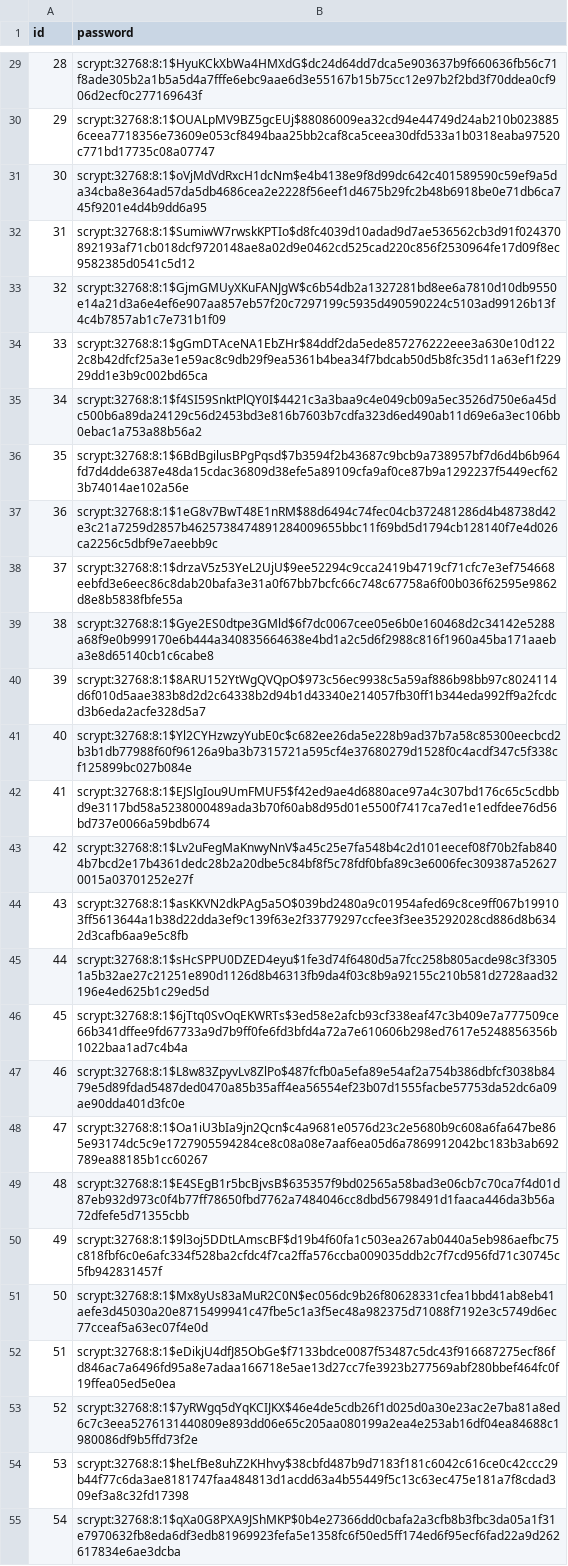
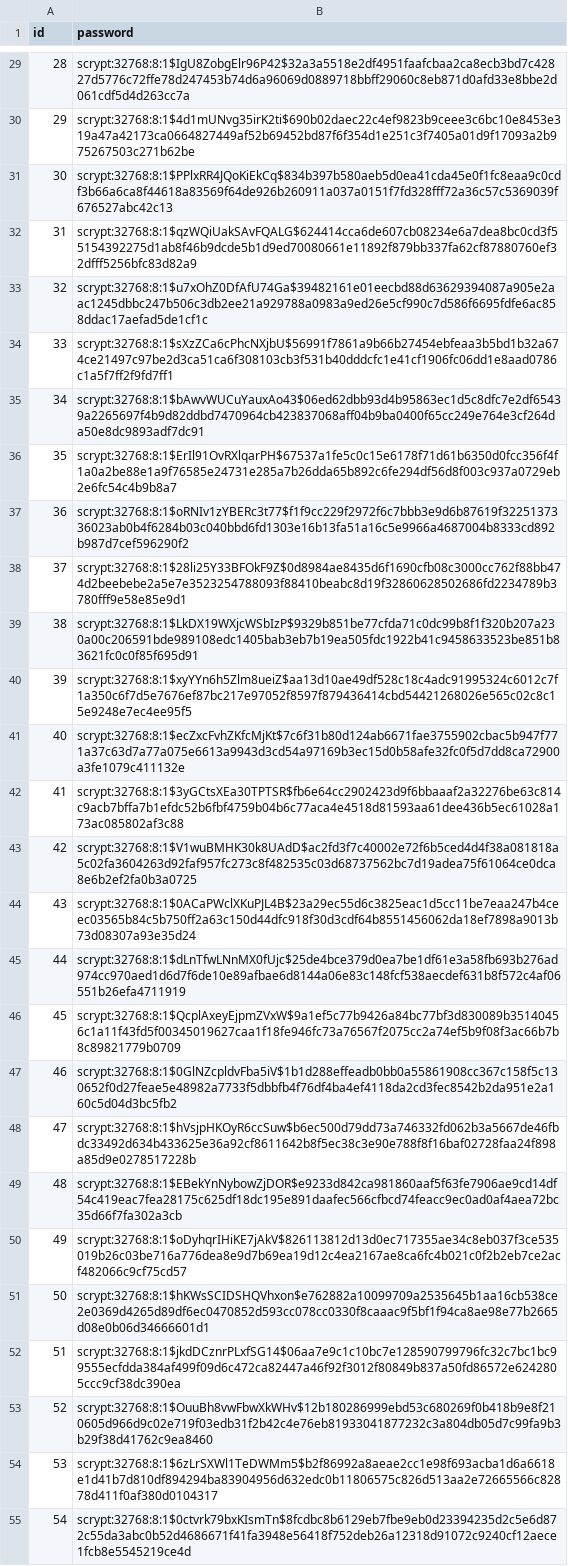
Before and after one commit to dishasingh-21/Blog-Application, a CSV file: data/table_pass.csv, drawn as a sheet; only a part is shown, gaps mark what is left out; the diff covers the shown part only; the diff names each change by its address in the sheet, - before the commit and + after, or states it on an @@ line.

```diff
--- a/data/table_pass.csv
+++ b/data/table_pass.csv
-B29 (password): scrypt:32768:8:1$HyuKCkXbWa4HMXdG$dc24d64dd7dca5e903637b9f660636fb56c71f8ade305b2a1b5a5d4a7fffe6ebc9aae6d3e55167b15b75cc12e97b2f2bd3f70ddea0cf906d2ecf0c277169643f
+B29 (password): scrypt:32768:8:1$IgU8ZobgElr96P42$32a3a5518e2df4951faafcbaa2ca8ecb3bd7c42827d5776c72ffe78d247453b74d6a96069d0889718bbff29060c8eb871d0afd33e8bbe2d061cdf5d4d263cc7a
-B30 (password): scrypt:32768:8:1$OUALpMV9BZ5gcEUj$88086009ea32cd94e44749d24ab210b0238856ceea7718356e73609e053cf8494baa25bb2caf8ca5ceea30dfd533a1b0318eaba97520c771bd17735c08a07747
+B30 (password): scrypt:32768:8:1$4d1mUNvg35irK2ti$690b02daec22c4ef9823b9ceee3c6bc10e8453e319a47a42173ca0664827449af52b69452bd87f6f354d1e251c3f7405a01d9f17093a2b975267503c271b62be
-B31 (password): scrypt:32768:8:1$oVjMdVdRxcH1dcNm$e4b4138e9f8d99dc642c401589590c59ef9a5da34cba8e364ad57da5db4686cea2e2228f56eef1d4675b29fc2b48b6918be0e71db6ca745f9201e4d4b9dd6a95
+B31 (password): scrypt:32768:8:1$PPlxRR4JQoKiEkCq$834b397b580aeb5d0ea41cda45e0f1fc8eaa9c0cdf3b66a6ca8f44618a83569f64de926b260911a037a0151f7fd328fff72a36c57c5369039f676527abc42c13
-B32 (password): scrypt:32768:8:1$SumiwW7rwskKPTIo$d8fc4039d10adad9d7ae536562cb3d91f024370892193af71cb018dcf9720148ae8a02d9e0462cd525cad220c856f2530964fe17d09f8ec9582385d0541c5d12
+B32 (password): scrypt:32768:8:1$qzWQiUakSAvFQALG$624414cca6de607cb08234e6a7dea8bc0cd3f55154392275d1ab8f46b9dcde5b1d9ed70080661e11892f879bb337fa62cf87880760ef32dfff5256bfc83d82a9
-B33 (password): scrypt:32768:8:1$GjmGMUyXKuFANJgW$c6b54db2a1327281bd8ee6a7810d10db9550e14a21d3a6e4ef6e907aa857eb57f20c7297199c5935d490590224c5103ad99126b13f4c4b7857ab1c7e731b1f09
+B33 (password): scrypt:32768:8:1$u7xOhZ0DfAfU74Ga$39482161e01eecbd88d63629394087a905e2aac1245dbbc247b506c3db2ee21a929788a0983a9ed26e5cf990c7d586f6695fdfe6ac858ddac17aefad5de1cf1c
-B34 (password): scrypt:32768:8:1$gGmDTAceNA1EbZHr$84ddf2da5ede857276222eee3a630e10d1222c8b42dfcf25a3e1e59ac8c9db29f9ea5361b4bea34f7bdcab50d5b8fc35d11a63ef1f22929dd1e3b9c002bd65ca
+B34 (password): scrypt:32768:8:1$sXzZCa6cPhcNXjbU$56991f7861a9b66b27454ebfeaa3b5bd1b32a674ce21497c97be2d3ca51ca6f308103cb3f531b40dddcfc1e41cf1906fc06dd1e8aad0786c1a5f7ff2f9fd7ff1
-B35 (password): scrypt:32768:8:1$f4SI59SnktPlQY0I$4421c3a3baa9c4e049cb09a5ec3526d750e6a45dc500b6a89da24129c56d2453bd3e816b7603b7cdfa323d6ed490ab11d69e6a3ec106bb0ebac1a753a88b56a2
+B35 (password): scrypt:32768:8:1$bAwvWUCuYauxAo43$06ed62dbb93d4b95863ec1d5c8dfc7e2df65439a2265697f4b9d82ddbd7470964cb423837068aff04b9ba0400f65cc249e764e3cf264da50e8dc9893adf7dc91
-B36 (password): scrypt:32768:8:1$6BdBgilusBPgPqsd$7b3594f2b43687c9bcb9a738957bf7d6d4b6b964fd7d4dde6387e48da15cdac36809d38efe5a89109cfa9af0ce87b9a1292237f5449ecf623b74014ae102a56e
+B36 (password): scrypt:32768:8:1$ErIl91OvRXlqarPH$67537a1fe5c0c15e6178f71d61b6350d0fcc356f4f1a0a2be88e1a9f76585e24731e285a7b26dda65b892c6fe294df56d8f003c937a0729eb2e6fc54c4b9b8a7
-B37 (password): scrypt:32768:8:1$1eG8v7BwT48E1nRM$88d6494c74fec04cb372481286d4b48738d42e3c21a7259d2857b4625738474891284009655bbc11f69bd5d1794cb128140f7e4d026ca2256c5dbf9e7aeebb9c
+B37 (password): scrypt:32768:8:1$oRNIv1zYBERc3t77$f1f9cc229f2972f6c7bbb3e9d6b87619f3225137336023ab0b4f6284b03c040bbd6fd1303e16b13fa51a16c5e9966a4687004b8333cd892b987d7cef596290f2
-B38 (password): scrypt:32768:8:1$drzaV5z53YeL2UjU$9ee52294c9cca2419b4719cf71cfc7e3ef754668eebfd3e6eec86c8dab20bafa3e31a0f67bb7bcfc66c748c67758a6f00b036f62595e9862d8e8b5838fbfe55a
+B38 (password): scrypt:32768:8:1$28li25Y33BFOkF9Z$0d8984ae8435d6f1690cfb08c3000cc762f88bb474d2beebebe2a5e7e3523254788093f88410beabc8d19f32860628502686fd2234789b3780fff9e58e85e9d1
-B39 (password): scrypt:32768:8:1$Gye2ES0dtpe3GMld$6f7dc0067cee05e6b0e160468d2c34142e5288a68f9e0b999170e6b444a340835664638e4bd1a2c5d6f2988c816f1960a45ba171aaeba3e8d65140cb1c6cabe8
+B39 (password): scrypt:32768:8:1$LkDX19WXjcWSbIzP$9329b851be77cfda71c0dc99b8f1f320b207a230a00c206591bde989108edc1405bab3eb7b19ea505fdc1922b41c9458633523be851b83621fc0c0f85f695d91
-B40 (password): scrypt:32768:8:1$8ARU152YtWgQVQpO$973c56ec9938c5a59af886b98bb97c8024114d6f010d5aae383b8d2d2c64338b2d94b1d43340e214057fb30ff1b344eda992ff9a2fcdcd3b6eda2acfe328d5a7
+B40 (password): scrypt:32768:8:1$xyYYn6h5Zlm8ueiZ$aa13d10ae49df528c18c4adc91995324c6012c7f1a350c6f7d5e7676ef87bc217e97052f8597f879436414cbd54421268026e565c02c8c15e9248e7ec4ee95f5
-B41 (password): scrypt:32768:8:1$Yl2CYHzwzyYubE0c$c682ee26da5e228b9ad37b7a58c85300eecbcd2b3b1db77988f60f96126a9ba3b7315721a595cf4e37680279d1528f0c4acdf347c5f338cf125899bc027b084e
+B41 (password): scrypt:32768:8:1$ecZxcFvhZKfcMjKt$7c6f31b80d124ab6671fae3755902cbac5b947f771a37c63d7a77a075e6613a9943d3cd54a97169b3ec15d0b58afe32fc0f5d7dd8ca72900a3fe1079c411132e
-B42 (password): scrypt:32768:8:1$EJSlgIou9UmFMUF5$f42ed9ae4d6880ace97a4c307bd176c65c5cdbbd9e3117bd58a5238000489ada3b70f60ab8d95d01e5500f7417ca7ed1e1edfdee76d56bd737e0066a59bdb674
+B42 (password): scrypt:32768:8:1$3yGCtsXEa30TPTSR$fb6e64cc2902423d9f6bbaaaf2a32276be63c814c9acb7bffa7b1efdc52b6fbf4759b04b6c77aca4e4518d81593aa61dee436b5ec61028a173ac085802af3c88
-B43 (password): scrypt:32768:8:1$Lv2uFegMaKnwyNnV$a45c25e7fa548b4c2d101eecef08f70b2fab8404b7bcd2e17b4361dedc28b2a20dbe5c84bf8f5c78fdf0bfa89c3e6006fec309387a526270015a03701252e27f
+B43 (password): scrypt:32768:8:1$V1wuBMHK30k8UAdD$ac2fd3f7c40002e72f6b5ced4d4f38a081818a5c02fa3604263d92faf957fc273c8f482535c03d68737562bc7d19adea75f61064ce0dca8e6b2ef2fa0b3a0725
-B44 (password): scrypt:32768:8:1$asKKVN2dkPAg5a5O$039bd2480a9c01954afed69c8ce9ff067b199103ff5613644a1b38d22dda3ef9c139f63e2f33779297ccfee3f3ee35292028cd886d8b6342d3cafb6aa9e5c8fb
+B44 (password): scrypt:32768:8:1$0ACaPWclXKuPJL4B$23a29ec55d6c3825eac1d5cc11be7eaa247b4ceec03565b84c5b750ff2a63c150d44dfc918f30d3cdf64b8551456062da18ef7898a9013b73d08307a93e35d24
-B45 (password): scrypt:32768:8:1$sHcSPPU0DZED4eyu$1fe3d74f6480d5a7fcc258b805acde98c3f33051a5b32ae27c21251e890d1126d8b46313fb9da4f03c8b9a92155c210b581d2728aad32196e4ed625b1c29ed5d
+B45 (password): scrypt:32768:8:1$dLnTfwLNnMX0fUjc$25de4bce379d0ea7be1df61e3a58fb693b276ad974cc970aed1d6d7f6de10e89afbae6d8144a06e83c148fcf538aecdef631b8f572c4af06551b26efa4711919
-B46 (password): scrypt:32768:8:1$6jTtq0SvOqEKWRTs$3ed58e2afcb93cf338eaf47c3b409e7a777509ce66b341dffee9fd67733a9d7b9ff0fe6fd3bfd4a72a7e610606b298ed7617e5248856356b1022baa1ad7c4b4a
+B46 (password): scrypt:32768:8:1$QcplAxeyEjpmZVxW$9a1ef5c77b9426a84bc77bf3d830089b35140456c1a11f43fd5f00345019627caa1f18fe946fc73a76567f2075cc2a74ef5b9f08f3ac66b7b8c89821779b0709
-B47 (password): scrypt:32768:8:1$L8w83ZpyvLv8ZlPo$487fcfb0a5efa89e54af2a754b386dbfcf3038b8479e5d89fdad5487ded0470a85b35aff4ea56554ef23b07d1555facbe57753da52dc6a09ae90dda401d3fc0e
+B47 (password): scrypt:32768:8:1$0GlNZcpldvFba5iV$1b1d288effeadb0bb0a55861908cc367c158f5c130652f0d27feae5e48982a7733f5dbbfb4f76df4ba4ef4118da2cd3fec8542b2da951e2a160c5d04d3bc5fb2
-B48 (password): scrypt:32768:8:1$Oa1iU3bIa9jn2Qcn$c4a9681e0576d23c2e5680b9c608a6fa647be865e93174dc5c9e1727905594284ce8c08a08e7aaf6ea05d6a7869912042bc183b3ab692789ea88185b1cc60267
+B48 (password): scrypt:32768:8:1$hVsjpHKOyR6ccSuw$b6ec500d79dd73a746332fd062b3a5667de46fbdc33492d634b433625e36a92cf8611642b8f5ec38c3e90e788f8f16baf02728faa24f898a85d9e0278517228b
-B49 (password): scrypt:32768:8:1$E4SEgB1r5bcBjvsB$635357f9bd02565a58bad3e06cb7c70ca7f4d01d87eb932d973c0f4b77ff78650fbd7762a7484046cc8dbd56798491d1faaca446da3b56a72dfefe5d71355cbb
+B49 (password): scrypt:32768:8:1$EBekYnNybowZjDOR$e9233d842ca981860aaf5f63fe7906ae9cd14df54c419eac7fea28175c625df18dc195e891daafec566cfbcd74feacc9ec0ad0af4aea72bc35d66f7fa302a3cb
-B50 (password): scrypt:32768:8:1$9l3oj5DDtLAmscBF$d19b4f60fa1c503ea267ab0440a5eb986aefbc75c818fbf6c0e6afc334f528ba2cfdc4f7ca2ffa576ccba009035ddb2c7f7cd956fd71c30745c5fb942831457f
+B50 (password): scrypt:32768:8:1$oDyhqrIHiKE7jAkV$826113812d13d0ec717355ae34c8eb037f3ce535019b26c03be716a776dea8e9d7b69ea19d12c4ea2167ae8ca6fc4b021c0f2b2eb7ce2acf482066c9cf75cd57
-B51 (password): scrypt:32768:8:1$Mx8yUs83aMuR2C0N$ec056dc9b26f80628331cfea1bbd41ab8eb41aefe3d45030a20e8715499941c47fbe5c1a3f5ec48a982375d71088f7192e3c5749d6ec77cceaf5a63ec07f4e0d
+B51 (password): scrypt:32768:8:1$hKWsSCIDSHQVhxon$e762882a10099709a2535645b1aa16cb538ce2e0369d4265d89df6ec0470852d593cc078cc0330f8caaac9f5bf1f94ca8ae98e77b2665d08e0b06d34666601d1
-B52 (password): scrypt:32768:8:1$eDikjU4dfJ85ObGe$f7133bdce0087f53487c5dc43f916687275ecf86fd846ac7a6496fd95a8e7adaa166718e5ae13d27cc7fe3923b277569abf280bbef464fc0f19ffea05ed5e0ea
+B52 (password): scrypt:32768:8:1$jkdDCznrPLxfSG14$06aa7e9c1c10bc7e128590799796fc32c7bc1bc99555ecfdda384af499f09d6c472ca82447a46f92f3012f80849b837a50fd86572e6242805ccc9cf38dc390ea
-B53 (password): scrypt:32768:8:1$7yRWgq5dYqKCIJKX$46e4de5cdb26f1d025d0a30e23ac2e7ba81a8ed6c7c3eea5276131440809e893dd06e65c205aa080199a2ea4e253ab16df04ea84688c1980086df9b5ffd73f2e
+B53 (password): scrypt:32768:8:1$OuuBh8vwFbwXkWHv$12b180286999ebd53c680269f0b418b9e8f210605d966d9c02e719f03edb31f2b42c4e76eb81933041877232c3a804db05d7c99fa9b3b29f38d41762c9ea8460
-B54 (password): scrypt:32768:8:1$heLfBe8uhZ2KHhvy$38cbfd487b9d7183f181c6042c616ce0c42ccc29b44f77c6da3ae8181747faa484813d1acdd63a4b55449f5c13c63ec475e181a7f8cdad309ef3a8c32fd17398
+B54 (password): scrypt:32768:8:1$6zLrSXWl1TeDWMm5$b2f86992a8aeae2cc1e98f693acba1d6a6618e1d41b7d810df894294ba83904956d632edc0b11806575c826d513aa2e72665566c82878d411f0af380d0104317
-B55 (password): scrypt:32768:8:1$qXa0G8PXA9JShMKP$0b4e27366dd0cbafa2a3cfb8b3fbc3da05a1f31e7970632fb8eda6df3edb81969923fefa5e1358fc6f50ed5ff174ed6f95ecf6fad22a9d262617834e6ae3dcba
+B55 (password): scrypt:32768:8:1$0ctvrk79bxKIsmTn$8fcdbc8b6129eb7fbe9eb0d23394235d2c5e6d872c55da3abc0b52d4686671f41fa3948e56418f752deb26a12318d91072c9240cf12aece1fcb8e5545219ce4d
```
Also changed, not shown: 173 edited cells elsewhere in this file, 10 other files.
